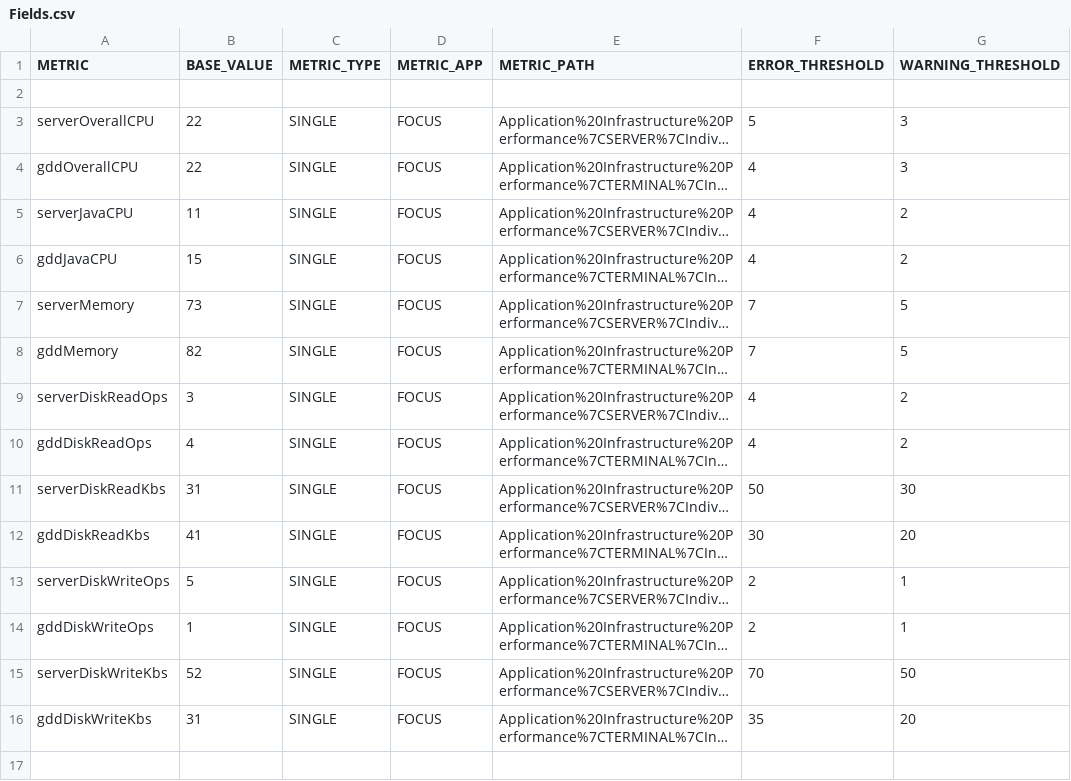
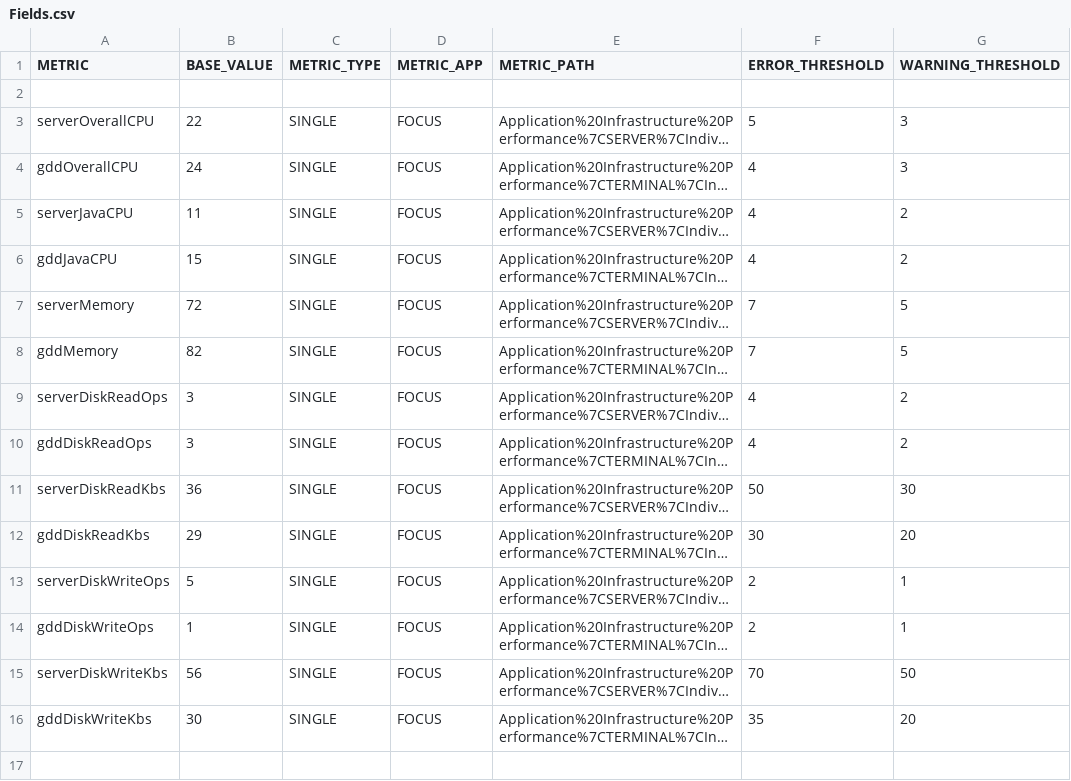
Before and after one commit to NathanLosee/MetricReporter, a CSV file: src/res/Configs/Focus/Fields.csv, drawn as a sheet; only a part is shown; long unchanged cells end in …; the diff covers the shown part only; the diff names each change by its address in the sheet, - before the commit and + after, or states it on an @@ line.

```diff
--- a/src/res/Configs/Focus/Fields.csv
+++ b/src/res/Configs/Focus/Fields.csv
-B4 (BASE_VALUE): 22
+B4 (BASE_VALUE): 24
-B7 (BASE_VALUE): 73
+B7 (BASE_VALUE): 72
-B10 (BASE_VALUE): 4
+B10 (BASE_VALUE): 3
-B11 (BASE_VALUE): 31
+B11 (BASE_VALUE): 36
-B12 (BASE_VALUE): 41
+B12 (BASE_VALUE): 29
-B15 (BASE_VALUE): 52
+B15 (BASE_VALUE): 56
-B16 (BASE_VALUE): 31
+B16 (BASE_VALUE): 30
```
Also changed, not shown: 53 edited cells elsewhere in this file, 5 other files.
